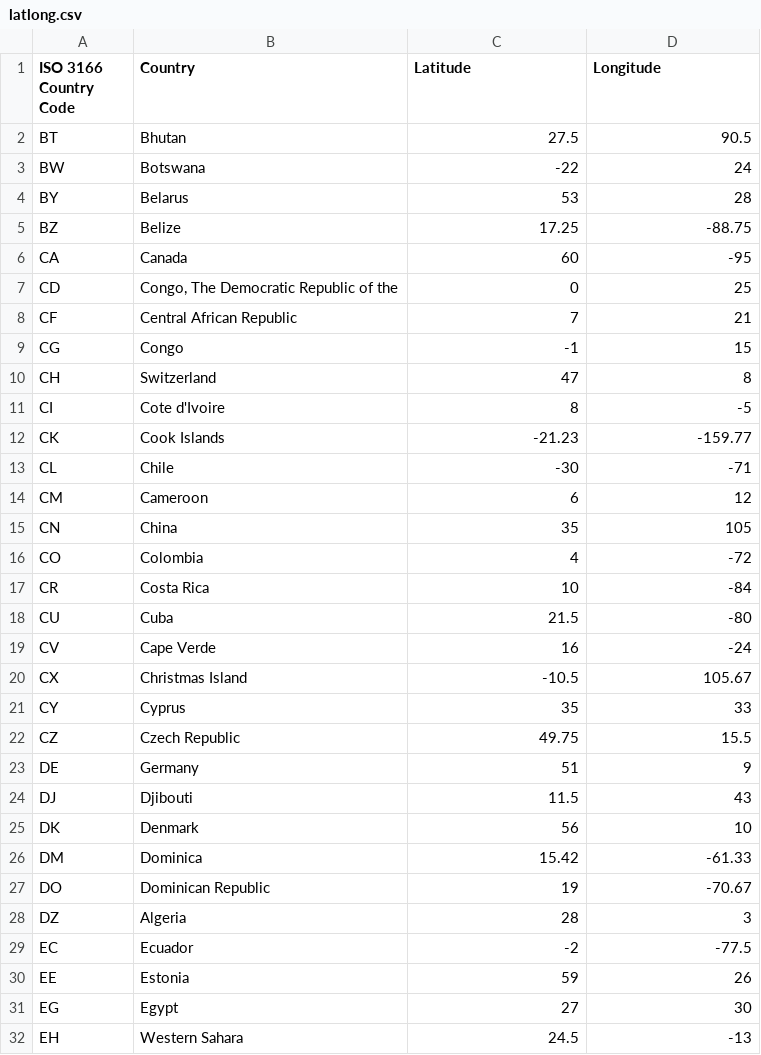
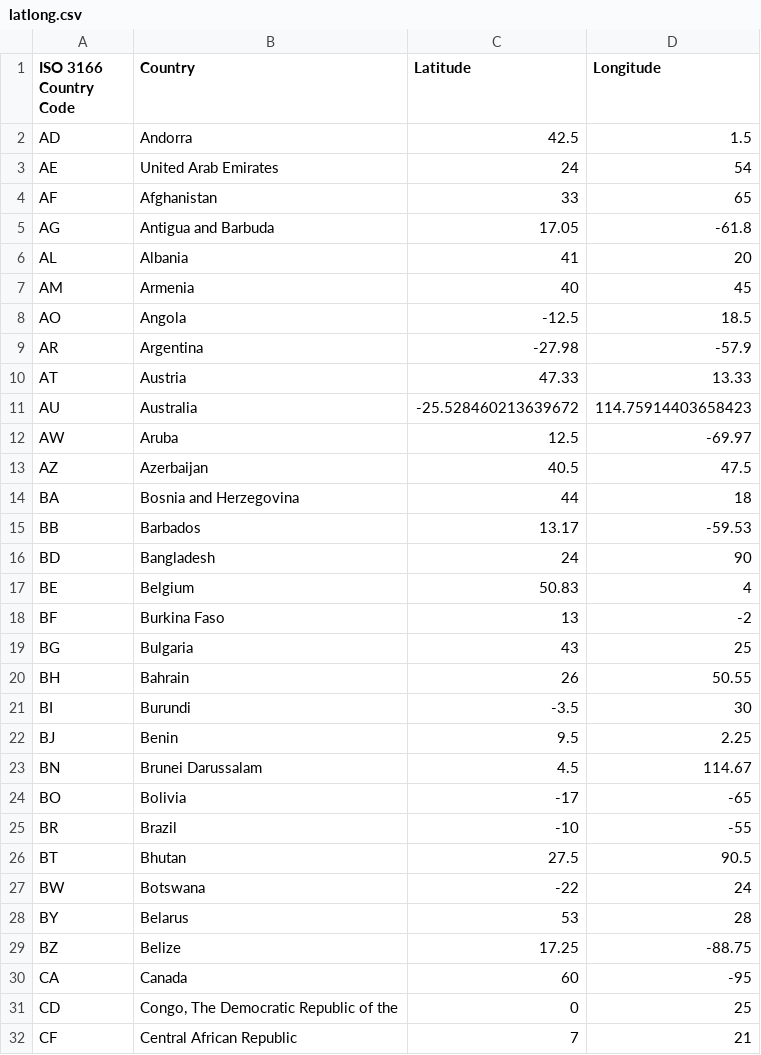
Before and after one commit to Kev049/DAT257-Fork, a CSV file: latlong.csv, drawn as a sheet; only a part is shown; the shorter side is filled out with more unchanged rows; the diff names each change by its address in the sheet, - before the commit and + after, or states it on an @@ line.

```diff
--- a/latlong.csv
+++ b/latlong.csv
+row 2: AD | Andorra | 42.5 | 1.5
+row 3: AE | United Arab Emirates | 24 | 54
+row 4: AF | Afghanistan | 33 | 65
+row 5: AG | Antigua and Barbuda | 17.05 | -61.8
+row 6: AL | Albania | 41 | 20
+row 7: AM | Armenia | 40 | 45
+row 8: AO | Angola | -12.5 | 18.5
+row 9: AR | Argentina | -27.98 | -57.9
+row 10: AT | Austria | 47.33 | 13.33
+row 11: AU | Australia | -25.528460213639672 | 114.75914403658423
+row 12: AW | Aruba | 12.5 | -69.97
+row 13: AZ | Azerbaijan | 40.5 | 47.5
+row 14: BA | Bosnia and Herzegovina | 44 | 18
+row 15: BB | Barbados | 13.17 | -59.53
+row 16: BD | Bangladesh | 24 | 90
+row 17: BE | Belgium | 50.83 | 4
+row 18: BF | Burkina Faso | 13 | -2
+row 19: BG | Bulgaria | 43 | 25
+row 20: BH | Bahrain | 26 | 50.55
+row 21: BI | Burundi | -3.5 | 30
+row 22: BJ | Benin | 9.5 | 2.25
+row 23: BN | Brunei Darussalam | 4.5 | 114.67
+row 24: BO | Bolivia | -17 | -65
+row 25: BR | Brazil | -10 | -55
```
Also changed, not shown: 1 other file.
